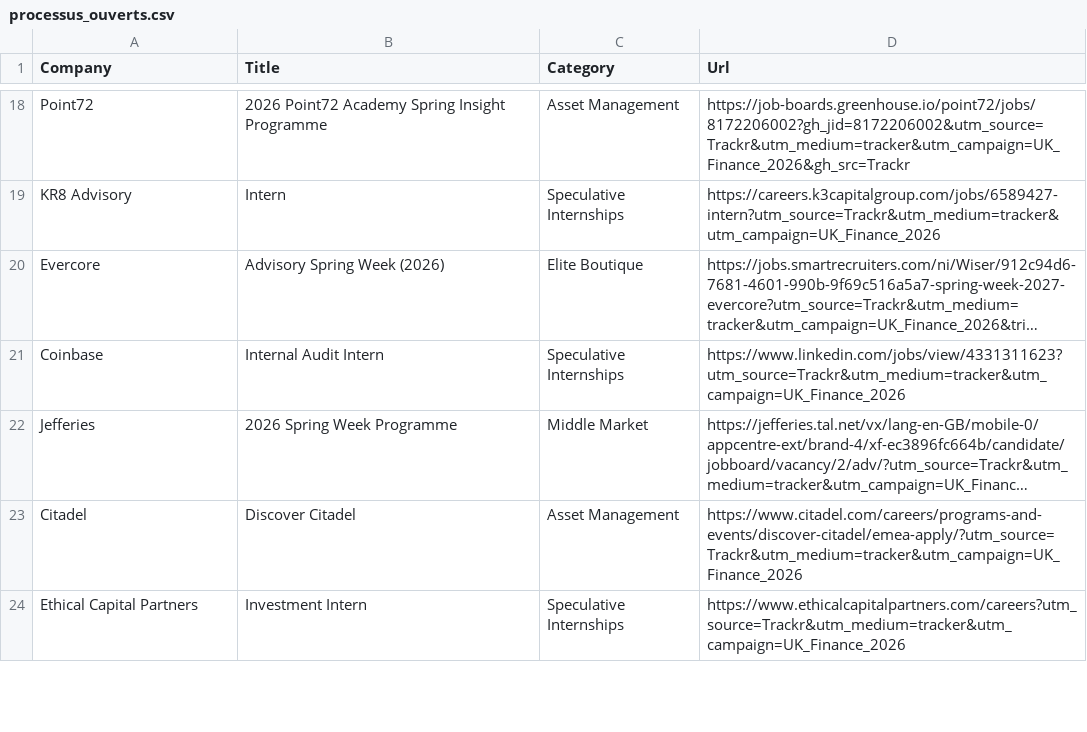
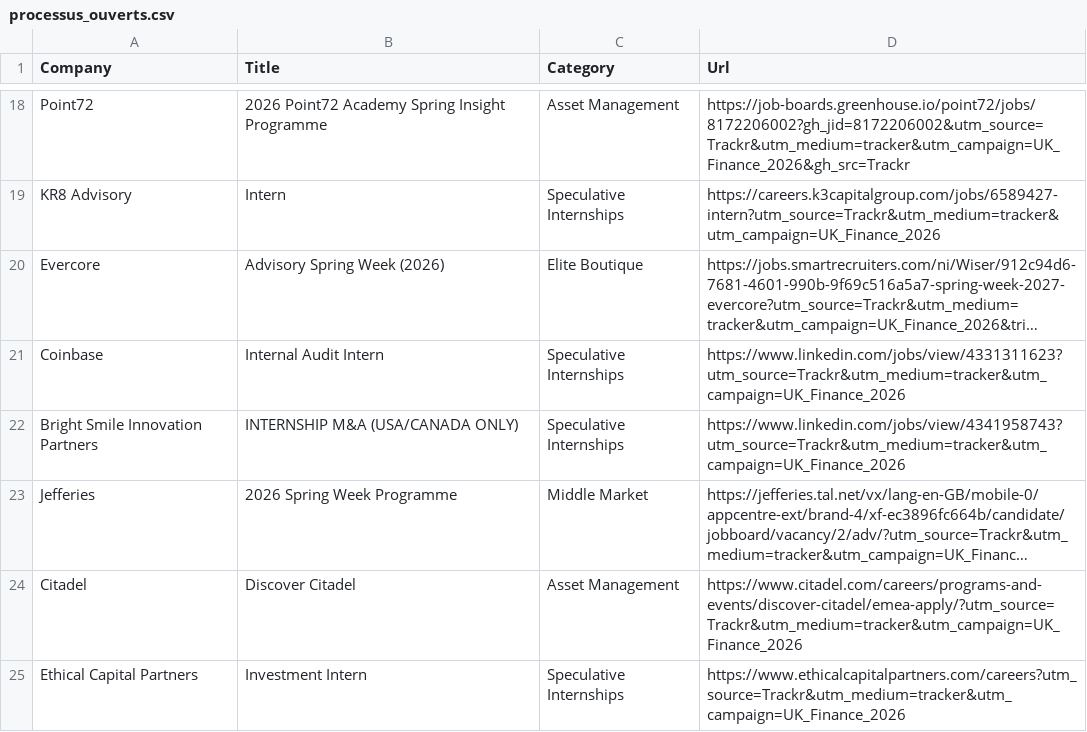
Before and after one commit to ludovicstvys/SpringIntern, a CSV file: processus_ouverts.csv, drawn as a sheet; only a part is shown, gaps mark what is left out; long unchanged cells end in …; the diff names each change by its address in the sheet, - before the commit and + after, or states it on an @@ line.

```diff
--- a/processus_ouverts.csv
+++ b/processus_ouverts.csv
+row 22: Bright Smile Innovation Partners | INTERNSHIP M&A (USA/CANADA ONLY) | Speculative Internships | https://www.linkedin.com/jobs/view/4341958743?utm_source=Trackr&utm_medium=tracker&utm_campaign=UK_Finance_2026
```
